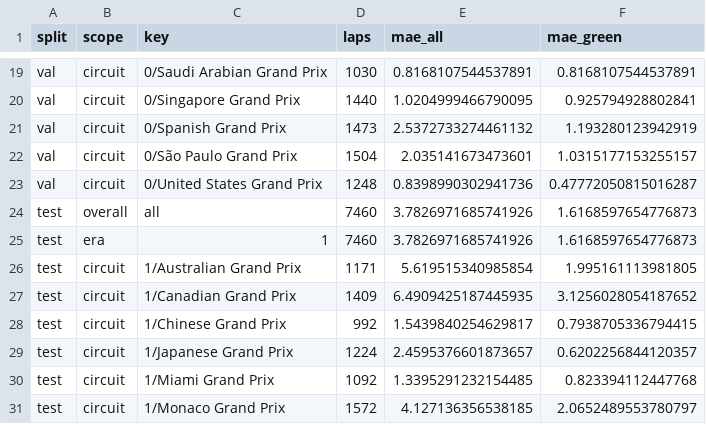
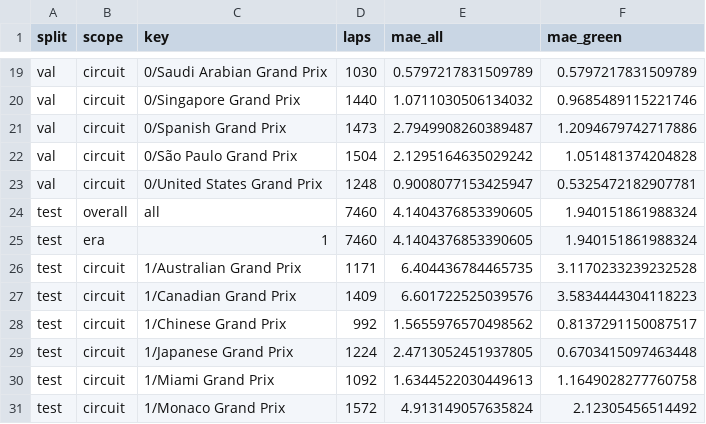
Before and after one commit to Shreyansh262/f1-strategist, a CSV file: reports/lap_time/tft_breakdown.csv, drawn as a sheet; only a part is shown, gaps mark what is left out; the diff covers the shown part only; the diff names each change by its address in the sheet, - before the commit and + after, or states it on an @@ line.

```diff
--- a/reports/lap_time/tft_breakdown.csv
+++ b/reports/lap_time/tft_breakdown.csv
-E19 (mae_all): 0.8168107544537891
+E19 (mae_all): 0.5797217831509789
-F19 (mae_green): 0.8168107544537891
+F19 (mae_green): 0.5797217831509789
-E20 (mae_all): 1.0204999466790095
+E20 (mae_all): 1.0711030506134032
-F20 (mae_green): 0.925794928802841
+F20 (mae_green): 0.9685489115221746
-E21 (mae_all): 2.5372733274461132
+E21 (mae_all): 2.7949908260389487
-F21 (mae_green): 1.193280123942919
+F21 (mae_green): 1.2094679742717886
-E22 (mae_all): 2.035141673473601
+E22 (mae_all): 2.1295164635029242
-F22 (mae_green): 1.0315177153255157
+F22 (mae_green): 1.051481374204828
-E23 (mae_all): 0.8398990302941736
+E23 (mae_all): 0.9008077153425947
-F23 (mae_green): 0.47772050815016287
+F23 (mae_green): 0.5325472182907781
-E24:E25 (mae_all): 3.7826971685741926
+E24:E25 (mae_all): 4.1404376853390605
-F24:F25 (mae_green): 1.6168597654776873
+F24:F25 (mae_green): 1.940151861988324
-E26 (mae_all): 5.619515340985854
+E26 (mae_all): 6.404436784465735
-F26 (mae_green): 1.995161113981805
+F26 (mae_green): 3.1170233239232528
-E27 (mae_all): 6.4909425187445935
+E27 (mae_all): 6.601722525039576
-F27 (mae_green): 3.1256028054187652
+F27 (mae_green): 3.5834444304118223
-E28 (mae_all): 1.5439840254629817
+E28 (mae_all): 1.5655976570498562
-F28 (mae_green): 0.7938705336794415
+F28 (mae_green): 0.8137291150087517
-E29 (mae_all): 2.4595376601873657
+E29 (mae_all): 2.4713052451937805
-F29 (mae_green): 0.6202256844120357
+F29 (mae_green): 0.6703415097463448
-E30 (mae_all): 1.3395291232154485
+E30 (mae_all): 1.6344522030449613
-F30 (mae_green): 0.823394112447768
+F30 (mae_green): 1.1649028277760758
-E31 (mae_all): 4.127136356538185
+E31 (mae_all): 4.913149057635824
-F31 (mae_green): 2.0652489553780797
+F31 (mae_green): 2.12305456514492
```
Also changed, not shown: 34 edited cells elsewhere in this file, reports/lap_time/model_comparison.csv, reports/lap_time/tft_calibration.csv, 3 other files.
